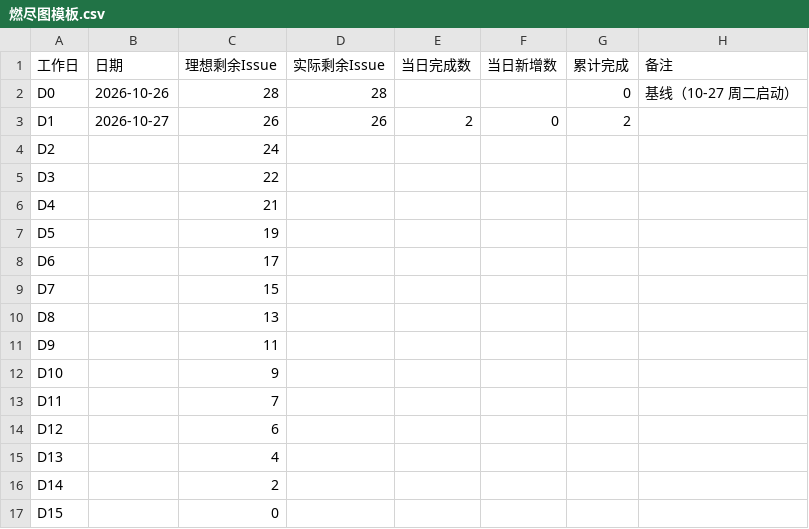
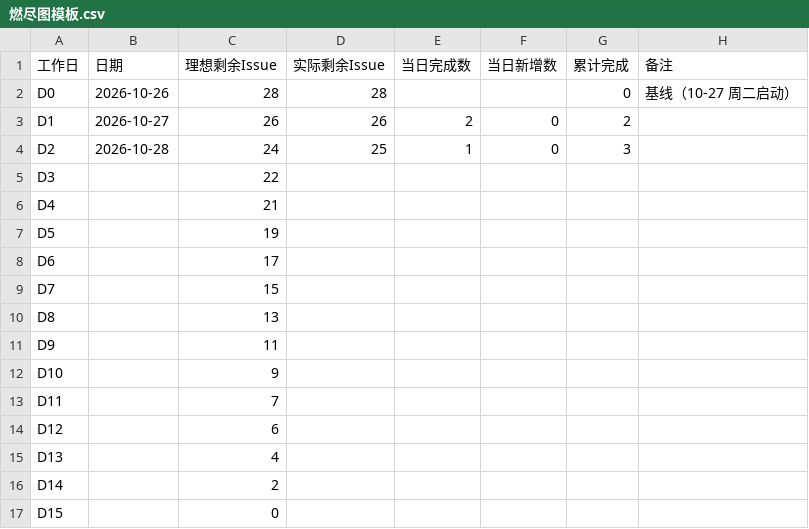
Before and after one commit to lin612320/TeamProject-PaperReadingHelper, a CSV file: docs/燃尽图/燃尽图模板.csv, drawn as a sheet; the diff names each change by its address in the sheet, - before the commit and + after, or states it on an @@ line.

```diff
--- a/docs/燃尽图/燃尽图模板.csv
+++ b/docs/燃尽图/燃尽图模板.csv
-B4 (日期): (empty)
+B4 (日期): 2026-10-28
-D4 (实际剩余Issue): (empty)
+D4 (实际剩余Issue): 25
-E4 (当日完成数): (empty)
+E4 (当日完成数): 1
-F4 (当日新增数): (empty)
+F4 (当日新增数): 0
-G4 (累计完成): (empty)
+G4 (累计完成): 3
```
Also changed, not shown: 2 other files.
